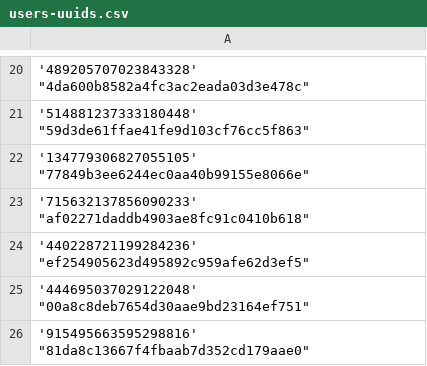
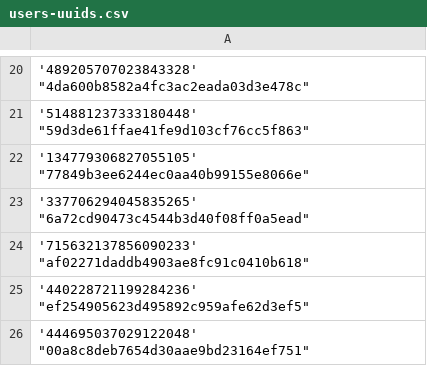
Before and after one commit to Heroes-United/patreonlist, a CSV file: users-uuids.csv, drawn as a sheet; only a part is shown, gaps mark what is left out; the shorter side is filled out with more unchanged rows.

Commit message:
[HeroesUnited BOT] added new uuids || or updated mods

```diff
--- a/users-uuids.csv
+++ b/users-uuids.csv
@@ -22,2 +22,3 @@
 '134779306827055105' "77849b3ee6244ec0aa40b99155e8066e"
+'337706294045835265' "6a72cd90473c4544b3d40f08ff0a5ead"
 '715632137856090233' "af02271daddb4903ae8fc91c0410b618"
```
Also changed, not shown: users.csv.
